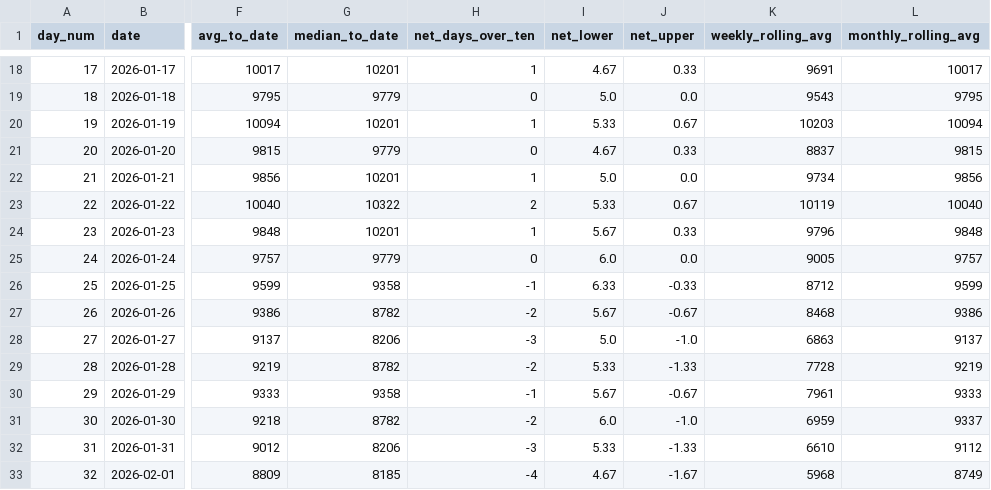
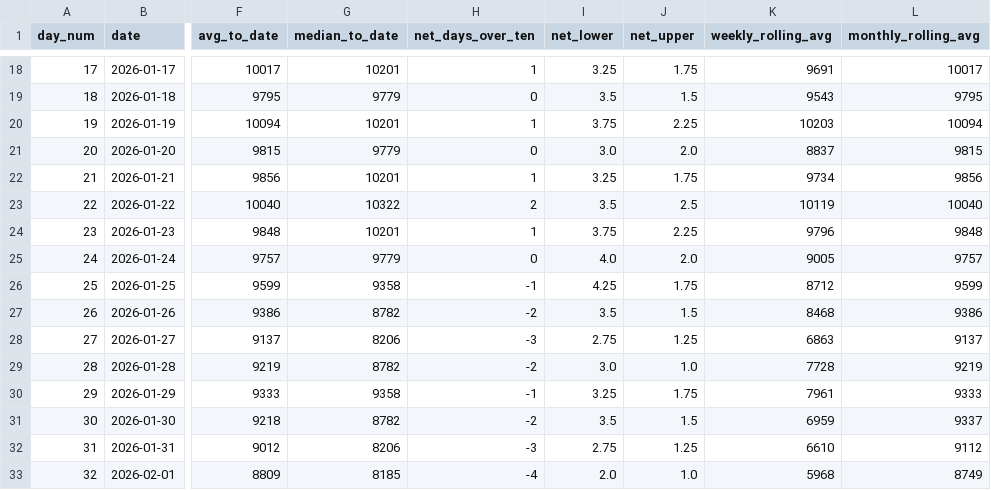
Before and after one commit to ADBond/steppinwolf, a CSV file: data/processed/enhanced.csv, drawn as a sheet; only a part is shown, gaps mark what is left out; the diff covers the shown part only; the diff names each change by its address in the sheet, - before the commit and + after, or states it on an @@ line.

```diff
--- a/data/processed/enhanced.csv
+++ b/data/processed/enhanced.csv
-I18 (net_lower): 4.67
+I18 (net_lower): 3.25
-J18 (net_upper): 0.33
+J18 (net_upper): 1.75
-I19 (net_lower): 5.0
+I19 (net_lower): 3.5
-J19 (net_upper): 0.0
+J19 (net_upper): 1.5
-I20 (net_lower): 5.33
+I20 (net_lower): 3.75
-J20 (net_upper): 0.67
+J20 (net_upper): 2.25
-I21 (net_lower): 4.67
+I21 (net_lower): 3.0
-J21 (net_upper): 0.33
+J21 (net_upper): 2.0
-I22 (net_lower): 5.0
+I22 (net_lower): 3.25
-J22 (net_upper): 0.0
+J22 (net_upper): 1.75
-I23 (net_lower): 5.33
+I23 (net_lower): 3.5
-J23 (net_upper): 0.67
+J23 (net_upper): 2.5
-I24 (net_lower): 5.67
+I24 (net_lower): 3.75
-J24 (net_upper): 0.33
+J24 (net_upper): 2.25
-I25 (net_lower): 6.0
+I25 (net_lower): 4.0
-J25 (net_upper): 0.0
+J25 (net_upper): 2.0
-I26 (net_lower): 6.33
+I26 (net_lower): 4.25
-J26 (net_upper): -0.33
+J26 (net_upper): 1.75
-I27 (net_lower): 5.67
+I27 (net_lower): 3.5
-J27 (net_upper): -0.67
+J27 (net_upper): 1.5
-I28 (net_lower): 5.0
+I28 (net_lower): 2.75
-J28 (net_upper): -1.0
+J28 (net_upper): 1.25
-I29 (net_lower): 5.33
+I29 (net_lower): 3.0
-J29 (net_upper): -1.33
+J29 (net_upper): 1.0
-I30 (net_lower): 5.67
+I30 (net_lower): 3.25
-J30 (net_upper): -0.67
+J30 (net_upper): 1.75
-I31 (net_lower): 6.0
+I31 (net_lower): 3.5
-J31 (net_upper): -1.0
+J31 (net_upper): 1.5
-I32 (net_lower): 5.33
+I32 (net_lower): 2.75
-J32 (net_upper): -1.33
+J32 (net_upper): 1.25
-I33 (net_lower): 4.67
+I33 (net_lower): 2.0
-J33 (net_upper): -1.67
+J33 (net_upper): 1.0
```
Also changed, not shown: 2 added rows and 76 edited cells elsewhere in this file, data/processed/excess.csv, data/processed/goal_progress.csv, 3 other files.
